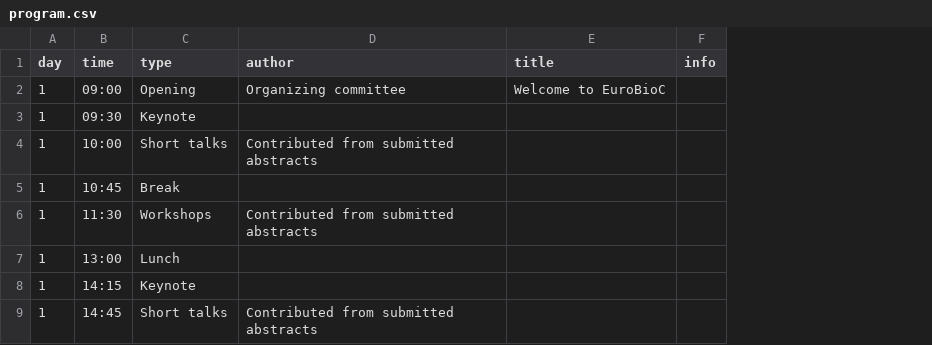
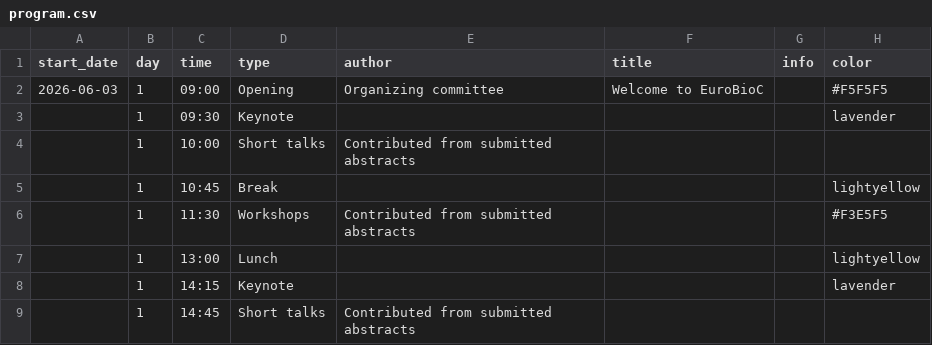
Before and after one commit to Bioconductor/EuroBioC2026, a CSV file: data/program.csv, drawn as a sheet; only a part is shown; the diff names each change by its address in the sheet, - before the commit and + after, or states it on an @@ line.

Commit message:
update dates issue

```diff
--- a/data/program.csv
+++ b/data/program.csv
+column A (start_date), row 2: 2026-06-03
+column H (color), rows 2-8: #F5F5F5 | lavender |  | lightyellow | #F3E5F5 | lightyellow | lavender
```
Also changed, not shown: 3 other files.
